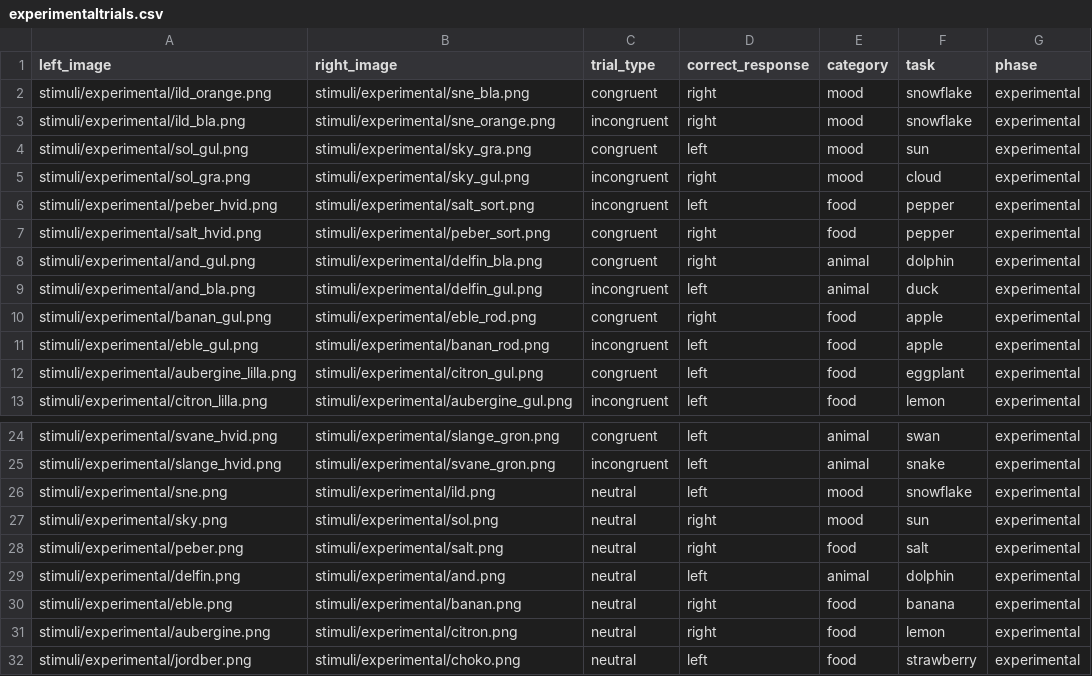
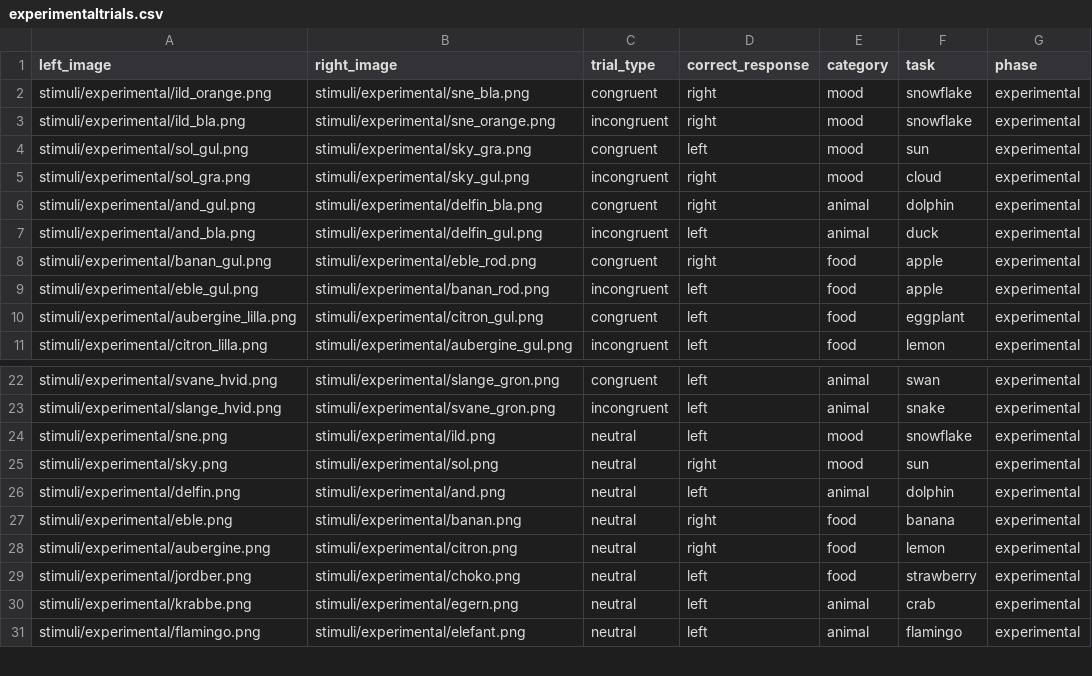
Before and after one commit to laurabpaulsen/EEG_and_mouse_tracking, a CSV file: trial_info/experimentaltrials.csv, drawn as a sheet; only a part is shown, gaps mark what is left out; the shorter side is filled out with more unchanged rows; the diff names each change by its address in the sheet, - before the commit and + after, or states it on an @@ line.

Commit message:
u vil jeg ikke mere

```diff
--- a/trial_info/experimentaltrials.csv
+++ b/trial_info/experimentaltrials.csv
-row 6: stimuli/experimental/peber_hvid.png | stimuli/experimental/salt_sort.png | incongruent | left | food | pepper | experimental
-row 7: stimuli/experimental/salt_hvid.png | stimuli/experimental/peber_sort.png | congruent | right | food | pepper | experimental
-row 28: stimuli/experimental/peber.png | stimuli/experimental/salt.png | neutral | right | food | salt | experimental
```
